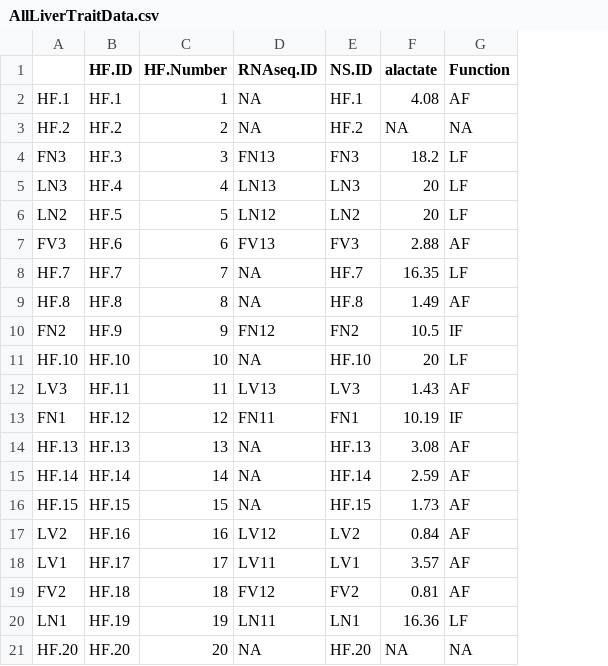
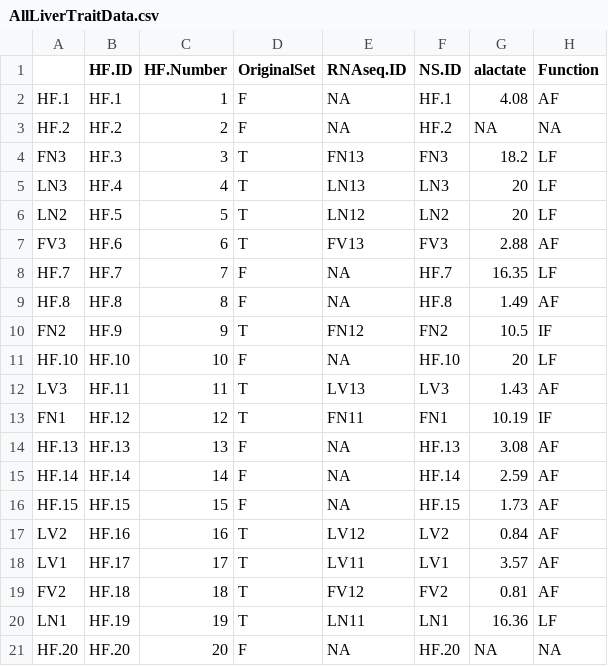
Before and after one commit to johncsantiago/Lactate-Correlation-Manuscript, a CSV file: Data/AllLiverTraitData.csv, drawn as a sheet; only a part is shown; the diff names each change by its address in the sheet, - before the commit and + after, or states it on an @@ line.

Commit message:
Update AllLiverTraitData.csv

```diff
--- a/Data/AllLiverTraitData.csv
+++ b/Data/AllLiverTraitData.csv
+column D (OriginalSet), rows 2-21: F | F | T | T | T | T | F | F | T | F | T | T | F | F | F | T | T | T | T | F
```
